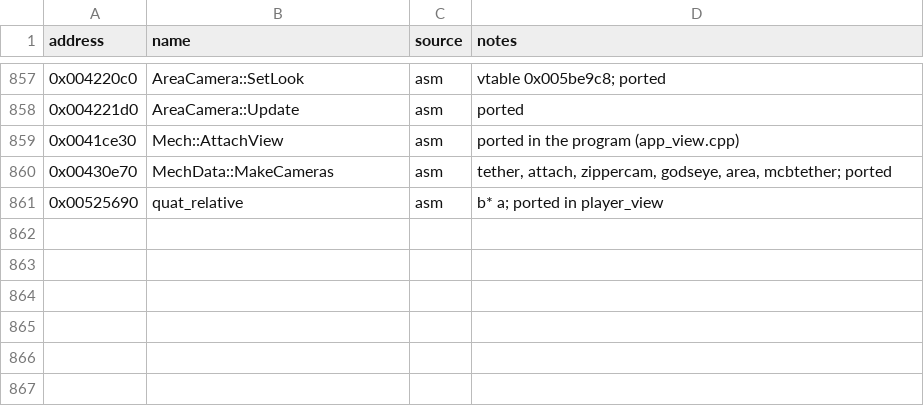
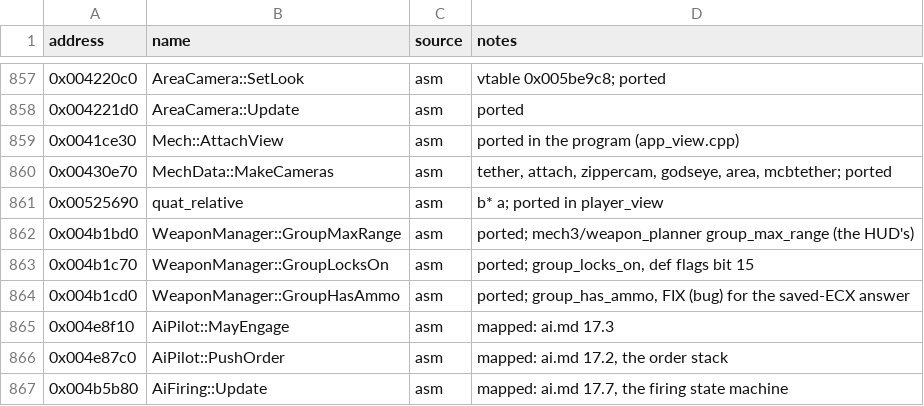
Before and after one commit to telltaleatheist/mw3-re, a CSV file: docs/symbols.csv, drawn as a sheet; only a part is shown, gaps mark what is left out; the diff names each change by its address in the sheet, - before the commit and + after, or states it on an @@ line.

Commit message:
Port the weapon planner's HUD getters 0x4b1bd0, 0x4b1c70, 0x4b1cd0
The selected group's longest range, lock-on and ammo (mech3/weapon_planner), with test_weapon_planner.py over the weapons run's managers: 28,608 checks identical, 8 of 8 breaks caught. FIX (bug): 0x4b1cd0's saved-ECX answer for an empty group or no current weapon is no ammo.

```diff
--- a/docs/symbols.csv
+++ b/docs/symbols.csv
+row 862: 0x004b1bd0 | WeaponManager::GroupMaxRange | asm | ported; mech3/weapon_planner group_max_range (the HUD's)
+row 863: 0x004b1c70 | WeaponManager::GroupLocksOn | asm | ported; group_locks_on, def flags bit 15
+row 864: 0x004b1cd0 | WeaponManager::GroupHasAmmo | asm | ported; group_has_ammo, FIX (bug) for the saved-ECX answer
+row 865: 0x004e8f10 | AiPilot::MayEngage | asm | mapped: ai.md 17.3
+row 866: 0x004e87c0 | AiPilot::PushOrder | asm | mapped: ai.md 17.2, the order stack
+row 867: 0x004b5b80 | AiFiring::Update | asm | mapped: ai.md 17.7, the firing state machine
```
Also changed, not shown: 11 other files.
